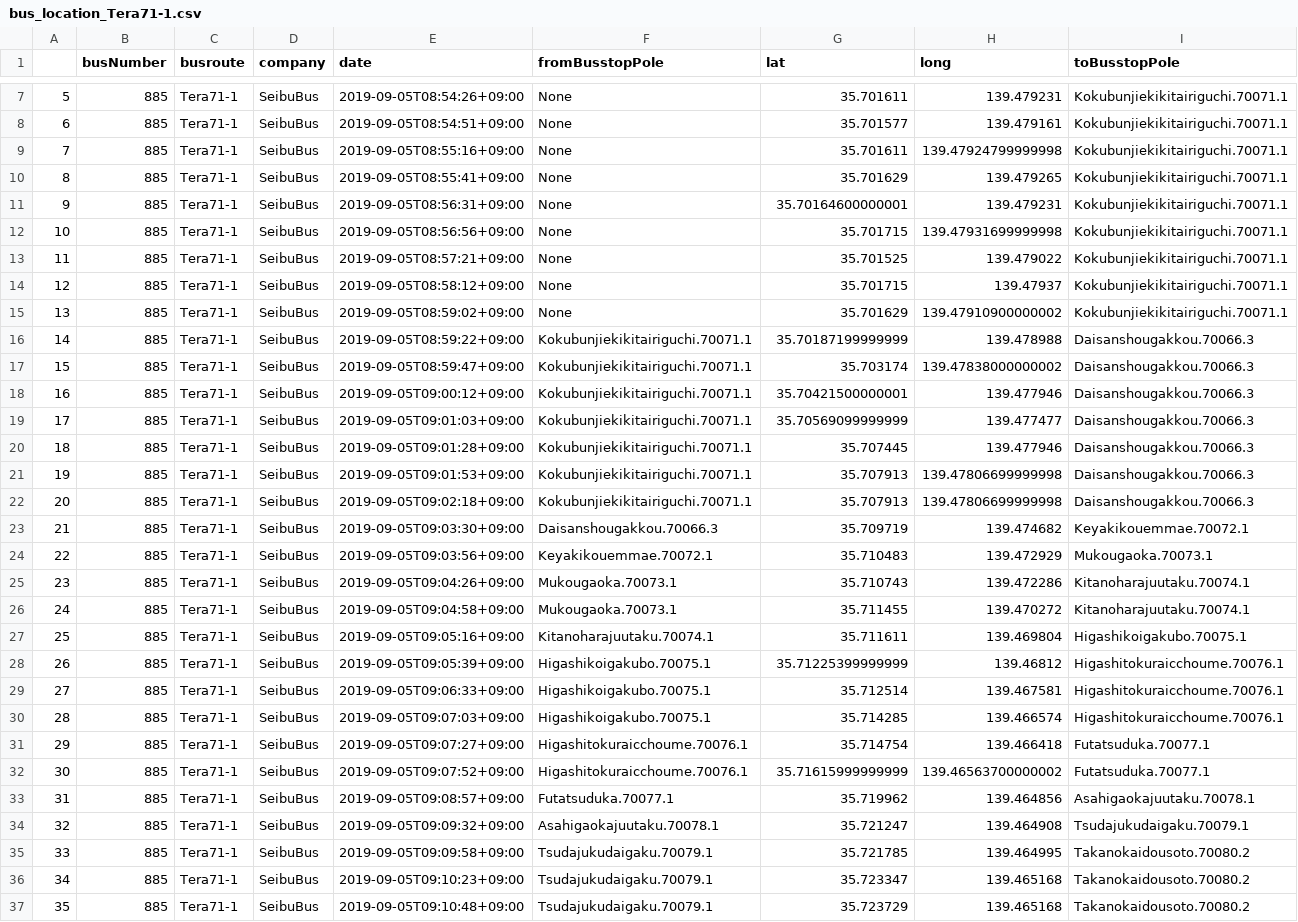
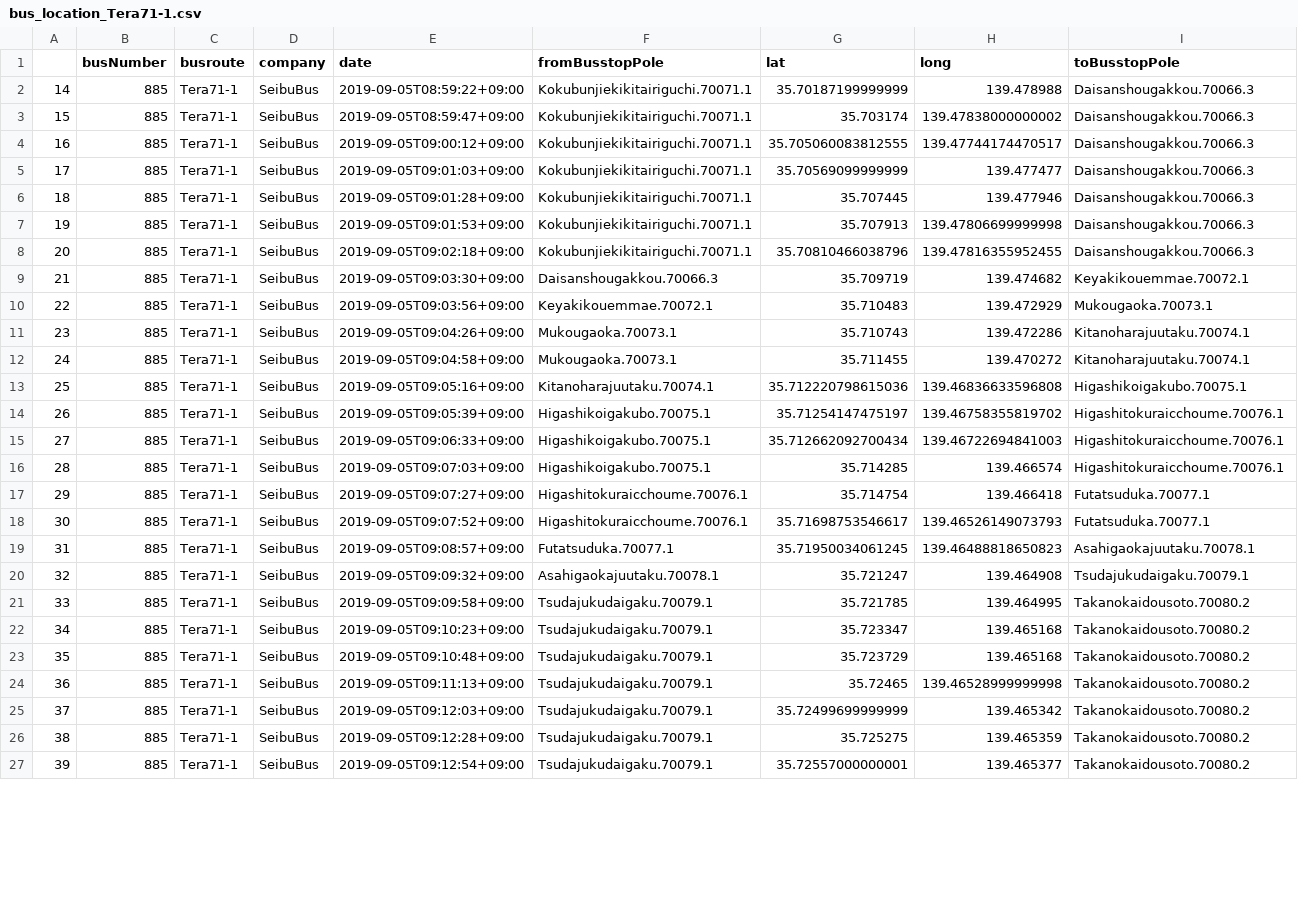
Before and after one commit to sarcastic555/comfort_transport, a CSV file: main/webapp/website/buslocation_data/bus_location_Tera71-1.csv, drawn as a sheet; only a part is shown, gaps mark what is left out; the shorter side is filled out with more unchanged rows; the diff covers the shown part only.

Commit message:
update busroute Tera71-1

```diff
--- a/main/webapp/website/buslocation_data/bus_location_Tera71-1.csv
+++ b/main/webapp/website/buslocation_data/bus_location_Tera71-1.csv
@@ -7,13 +2,4 @@
-5,885,Tera71-1,SeibuBus,2019-09-05T08:54:26+09:00,None,35.701611,139.479231,Kokubunjiekikitairiguchi.70071.1
-6,885,Tera71-1,SeibuBus,2019-09-05T08:54:51+09:00,None,35.701577,139.479161,Kokubunjiekikitairiguchi.70071.1
-7,885,Tera71-1,SeibuBus,2019-09-05T08:55:16+09:00,None,35.701611,139.47924799999998,Kokubunjiekikitairiguchi.70071.1
-8,885,Tera71-1,SeibuBus,2019-09-05T08:55:41+09:00,None,35.701629,139.479265,Kokubunjiekikitairiguchi.70071.1
-9,885,Tera71-1,SeibuBus,2019-09-05T08:56:31+09:00,None,35.70164600000001,139.479231,Kokubunjiekikitairiguchi.70071.1
-10,885,Tera71-1,SeibuBus,2019-09-05T08:56:56+09:00,None,35.701715,139.47931699999998,Kokubunjiekikitairiguchi.70071.1
-11,885,Tera71-1,SeibuBus,2019-09-05T08:57:21+09:00,None,35.701525,139.479022,Kokubunjiekikitairiguchi.70071.1
-12,885,Tera71-1,SeibuBus,2019-09-05T08:58:12+09:00,None,35.701715,139.47937,Kokubunjiekikitairiguchi.70071.1
-13,885,Tera71-1,SeibuBus,2019-09-05T08:59:02+09:00,None,35.701629,139.47910900000002,Kokubunjiekikitairiguchi.70071.1
 14,885,Tera71-1,SeibuBus,2019-09-05T08:59:22+09:00,Kokubunjiekikitairiguchi.70071.1,35.70187199999999,139.478988,Daisanshougakkou.70066.3
 15,885,Tera71-1,SeibuBus,2019-09-05T08:59:47+09:00,Kokubunjiekikitairiguchi.70071.1,35.703174,139.47838000000002,Daisanshougakkou.70066.3
-16,885,Tera71-1,SeibuBus,2019-09-05T09:00:12+09:00,Kokubunjiekikitairiguchi.70071.1,35.70421500000001,139.477946,Daisanshougakkou.70066.3
+16,885,Tera71-1,SeibuBus,2019-09-05T09:00:12+09:00,Kokubunjiekikitairiguchi.70071.1,35.705060083812555,139.47744174470517,Daisanshougakkou.70066.3
 17,885,Tera71-1,SeibuBus,2019-09-05T09:01:03+09:00,Kokubunjiekikitairiguchi.70071.1,35.70569099999999,139.477477,Daisanshougakkou.70066.3
@@ -21,3 +7,3 @@
 19,885,Tera71-1,SeibuBus,2019-09-05T09:01:53+09:00,Kokubunjiekikitairiguchi.70071.1,35.707913,139.47806699999998,Daisanshougakkou.70066.3
-20,885,Tera71-1,SeibuBus,2019-09-05T09:02:18+09:00,Kokubunjiekikitairiguchi.70071.1,35.707913,139.47806699999998,Daisanshougakkou.70066.3
+20,885,Tera71-1,SeibuBus,2019-09-05T09:02:18+09:00,Kokubunjiekikitairiguchi.70071.1,35.70810466038796,139.47816355952455,Daisanshougakkou.70066.3
 21,885,Tera71-1,SeibuBus,2019-09-05T09:03:30+09:00,Daisanshougakkou.70066.3,35.709719,139.474682,Keyakikouemmae.70072.1
@@ -26,9 +12,9 @@
 24,885,Tera71-1,SeibuBus,2019-09-05T09:04:58+09:00,Mukougaoka.70073.1,35.711455,139.470272,Kitanoharajuutaku.70074.1
-25,885,Tera71-1,SeibuBus,2019-09-05T09:05:16+09:00,Kitanoharajuutaku.70074.1,35.711611,139.469804,Higashikoigakubo.70075.1
-26,885,Tera71-1,SeibuBus,2019-09-05T09:05:39+09:00,Higashikoigakubo.70075.1,35.71225399999999,139.46812,Higashitokuraicchoume.70076.1
-27,885,Tera71-1,SeibuBus,2019-09-05T09:06:33+09:00,Higashikoigakubo.70075.1,35.712514,139.467581,Higashitokuraicchoume.70076.1
+25,885,Tera71-1,SeibuBus,2019-09-05T09:05:16+09:00,Kitanoharajuutaku.70074.1,35.712220798615036,139.46836633596808,Higashikoigakubo.70075.1
+26,885,Tera71-1,SeibuBus,2019-09-05T09:05:39+09:00,Higashikoigakubo.70075.1,35.71254147475197,139.46758355819702,Higashitokuraicchoume.70076.1
+27,885,Tera71-1,SeibuBus,2019-09-05T09:06:33+09:00,Higashikoigakubo.70075.1,35.712662092700434,139.46722694841003,Higashitokuraicchoume.70076.1
 28,885,Tera71-1,SeibuBus,2019-09-05T09:07:03+09:00,Higashikoigakubo.70075.1,35.714285,139.466574,Higashitokuraicchoume.70076.1
 29,885,Tera71-1,SeibuBus,2019-09-05T09:07:27+09:00,Higashitokuraicchoume.70076.1,35.714754,139.466418,Futatsuduka.70077.1
-30,885,Tera71-1,SeibuBus,2019-09-05T09:07:52+09:00,Higashitokuraicchoume.70076.1,35.71615999999999,139.46563700000002,Futatsuduka.70077.1
-31,885,Tera71-1,SeibuBus,2019-09-05T09:08:57+09:00,Futatsuduka.70077.1,35.719962,139.464856,Asahigaokajuutaku.70078.1
+30,885,Tera71-1,SeibuBus,2019-09-05T09:07:52+09:00,Higashitokuraicchoume.70076.1,35.71698753546617,139.46526149073793,Futatsuduka.70077.1
+31,885,Tera71-1,SeibuBus,2019-09-05T09:08:57+09:00,Futatsuduka.70077.1,35.71950034061245,139.46488818650823,Asahigaokajuutaku.70078.1
 32,885,Tera71-1,SeibuBus,2019-09-05T09:09:32+09:00,Asahigaokajuutaku.70078.1,35.721247,139.464908,Tsudajukudaigaku.70079.1
```
Also changed, not shown: 5 removed rows and 20 edited cells elsewhere in this file.
